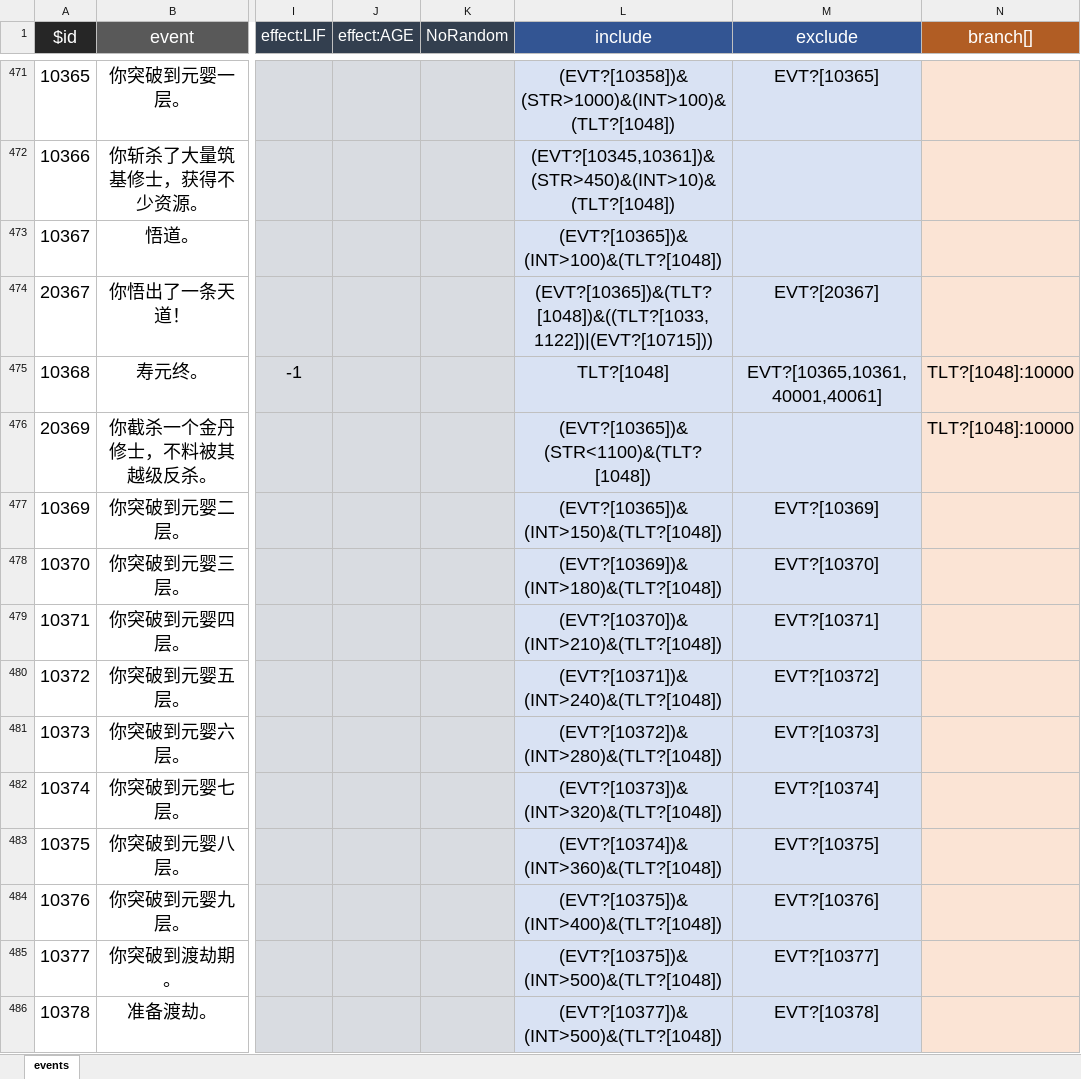
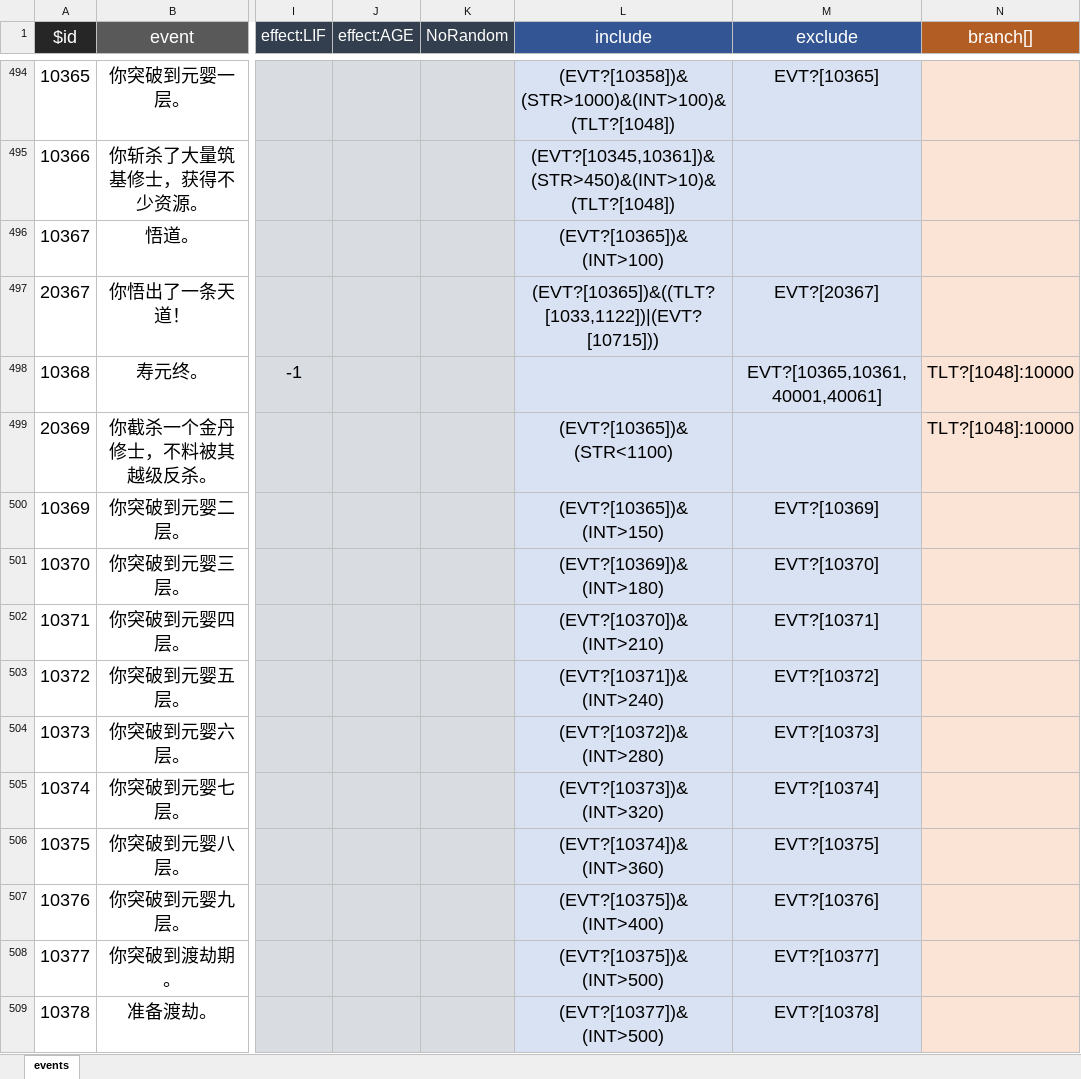
Before and after one commit to VickScarlet/lifeRestart, an Excel workbook: data/events.xlsx, sheet events, drawn as a sheet; only a part is shown, gaps mark what is left out; values as stored, in another font and other column widths than the file's, no borders; addresses are those after the commit; the diff covers the shown part only; the diff names each change by its address in the sheet, - before the commit and + after, or states it on an @@ line.

```diff
--- a/data/events.xlsx (sheet events)
+++ b/data/events.xlsx (sheet events)
-L496 (include): (EVT?[10365])&(INT>100)&(TLT?[1048])
+L496 (include): (EVT?[10365])&(INT>100)
-L497 (include): (EVT?[10365])&(TLT?[1048])&((TLT?[1033,1122])|(EVT?[10715]))
+L497 (include): (EVT?[10365])&((TLT?[1033,1122])|(EVT?[10715]))
-L498 (include): TLT?[1048]
+L498 (include): (empty)
-L499 (include): (EVT?[10365])&(STR<1100)&(TLT?[1048])
+L499 (include): (EVT?[10365])&(STR<1100)
-L500 (include): (EVT?[10365])&(INT>150)&(TLT?[1048])
+L500 (include): (EVT?[10365])&(INT>150)
-L501 (include): (EVT?[10369])&(INT>180)&(TLT?[1048])
+L501 (include): (EVT?[10369])&(INT>180)
-L502 (include): (EVT?[10370])&(INT>210)&(TLT?[1048])
+L502 (include): (EVT?[10370])&(INT>210)
-L503 (include): (EVT?[10371])&(INT>240)&(TLT?[1048])
+L503 (include): (EVT?[10371])&(INT>240)
-L504 (include): (EVT?[10372])&(INT>280)&(TLT?[1048])
+L504 (include): (EVT?[10372])&(INT>280)
-L505 (include): (EVT?[10373])&(INT>320)&(TLT?[1048])
+L505 (include): (EVT?[10373])&(INT>320)
-L506 (include): (EVT?[10374])&(INT>360)&(TLT?[1048])
+L506 (include): (EVT?[10374])&(INT>360)
-L507 (include): (EVT?[10375])&(INT>400)&(TLT?[1048])
+L507 (include): (EVT?[10375])&(INT>400)
-L508 (include): (EVT?[10375])&(INT>500)&(TLT?[1048])
+L508 (include): (EVT?[10375])&(INT>500)
-L509 (include): (EVT?[10377])&(INT>500)&(TLT?[1048])
+L509 (include): (EVT?[10377])&(INT>500)
```
Also changed, not shown: 24 added rows and 65 edited cells elsewhere in this sheet, data/achievement.xlsx, data/age.xlsx, 4 other files.
